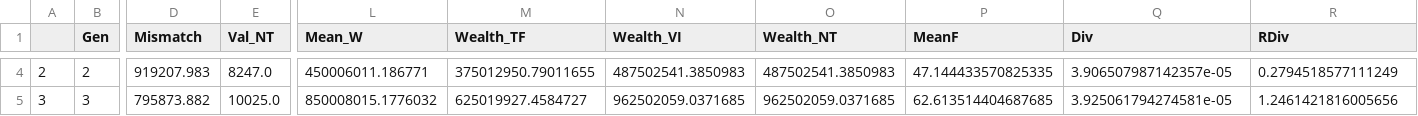
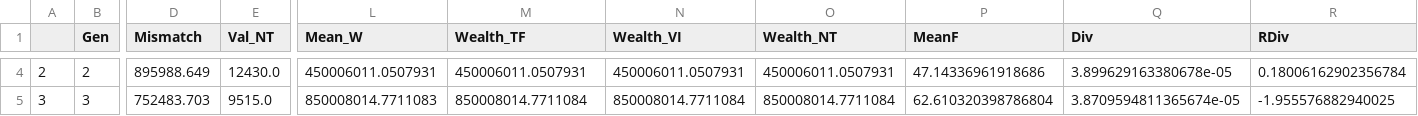
Before and after one commit to fraware/evology, a CSV file: data/test_data.csv, drawn as a sheet; only a part is shown, gaps mark what is left out; the diff covers the shown part only; the diff names each change by its address in the sheet, - before the commit and + after, or states it on an @@ line.

```diff
--- a/data/test_data.csv
+++ b/data/test_data.csv
-D4 (Mismatch): 919207.983
+D4 (Mismatch): 895988.649
-E4 (Val_NT): 8247.0
+E4 (Val_NT): 12430.0
-L4 (Mean_W): 450006011.186771
+L4 (Mean_W): 450006011.0507931
-M4 (Wealth_TF): 375012950.79011655
+M4 (Wealth_TF): 450006011.0507931
-N4 (Wealth_VI): 487502541.3850983
+N4 (Wealth_VI): 450006011.0507931
-O4 (Wealth_NT): 487502541.3850983
+O4 (Wealth_NT): 450006011.0507931
-P4 (MeanF): 47.144433570825335
+P4 (MeanF): 47.14336961918686
-Q4 (Div): 3.906507987142357e-05
+Q4 (Div): 3.899629163380678e-05
-R4 (RDiv): 0.2794518577111249
+R4 (RDiv): 0.18006162902356784
-D5 (Mismatch): 795873.882
+D5 (Mismatch): 752483.703
-E5 (Val_NT): 10025.0
+E5 (Val_NT): 9515.0
-L5 (Mean_W): 850008015.1776032
+L5 (Mean_W): 850008014.7711083
-M5 (Wealth_TF): 625019927.4584727
+M5 (Wealth_TF): 850008014.7711084
-N5 (Wealth_VI): 962502059.0371685
+N5 (Wealth_VI): 850008014.7711084
-O5 (Wealth_NT): 962502059.0371685
+O5 (Wealth_NT): 850008014.7711084
-P5 (MeanF): 62.613514404687685
+P5 (MeanF): 62.610320398786804
-Q5 (Div): 3.925061794274581e-05
+Q5 (Div): 3.8709594811365674e-05
-R5 (RDiv): 1.2461421816005656
+R5 (RDiv): -1.955576882940025
```
Also changed, not shown: 2 removed rows and 83 edited cells elsewhere in this file, 4 other files.
